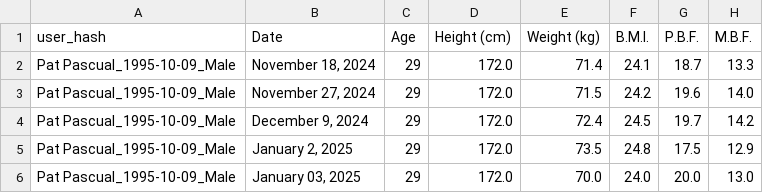
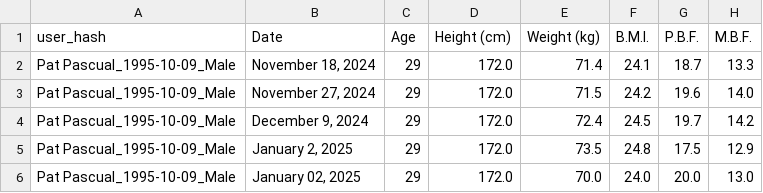
Before and after one commit to rpdpscl/app-fitness-coachAI-Jan2024, a CSV file: body_composition.csv, drawn as a sheet; only a part is shown; the diff names each change by its address in the sheet, - before the commit and + after, or states it on an @@ line.

Commit message:
Update body_composition.csv - 2025-01-02 23:18:50

```diff
--- a/body_composition.csv
+++ b/body_composition.csv
-B6 (Date): January 03, 2025
+B6 (Date): January 02, 2025
```
